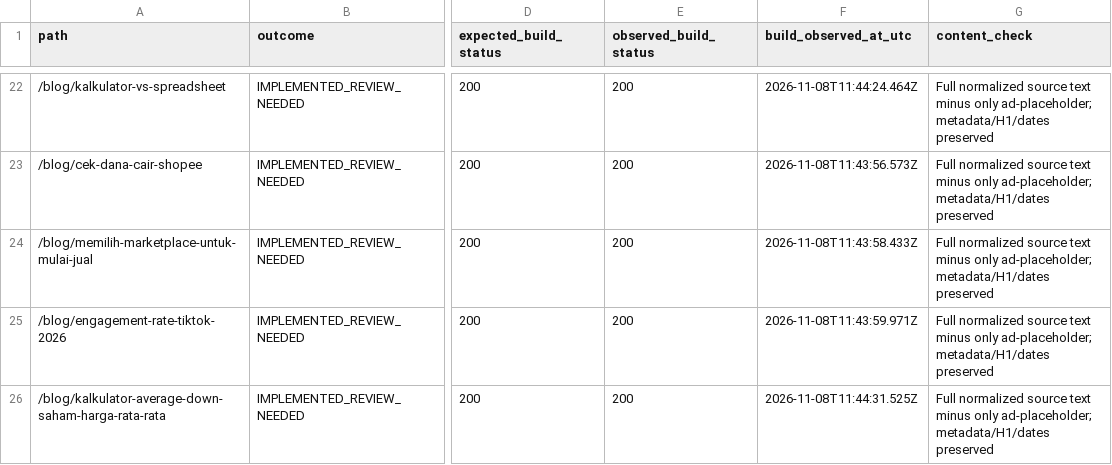
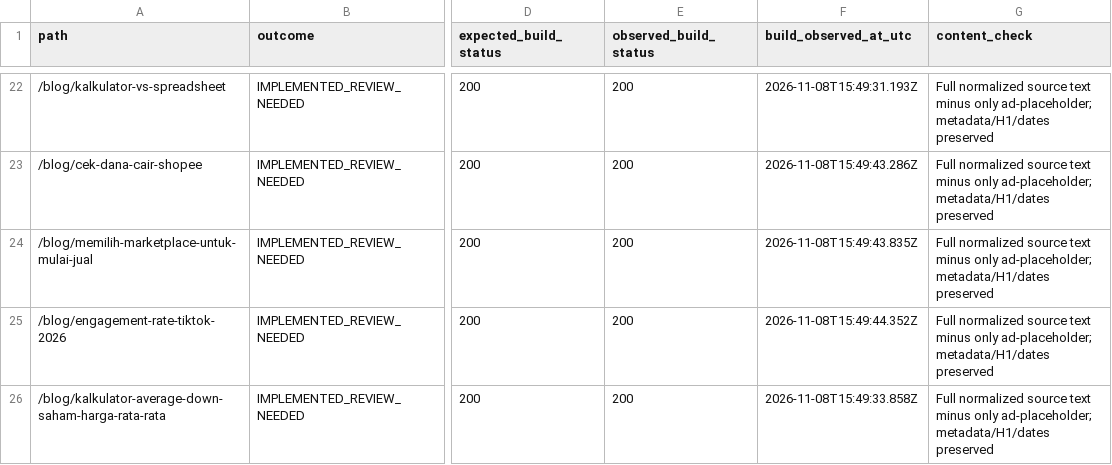
Before and after one commit to neodymium-web/kalkulatorhargav2, a CSV file: docs/audit/legacy-content-parity.csv, drawn as a sheet; only a part is shown, gaps mark what is left out; the diff covers the shown part only; the diff names each change by its address in the sheet, - before the commit and + after, or states it on an @@ line.

```diff
--- a/docs/audit/legacy-content-parity.csv
+++ b/docs/audit/legacy-content-parity.csv
-F22 (build_observed_at_utc): 2026-11-08T11:44:24.464Z
+F22 (build_observed_at_utc): 2026-11-08T15:49:31.193Z
-F23 (build_observed_at_utc): 2026-11-08T11:43:56.573Z
+F23 (build_observed_at_utc): 2026-11-08T15:49:43.286Z
-F24 (build_observed_at_utc): 2026-11-08T11:43:58.433Z
+F24 (build_observed_at_utc): 2026-11-08T15:49:43.835Z
-F25 (build_observed_at_utc): 2026-11-08T11:43:59.971Z
+F25 (build_observed_at_utc): 2026-11-08T15:49:44.352Z
-F26 (build_observed_at_utc): 2026-11-08T11:44:31.525Z
+F26 (build_observed_at_utc): 2026-11-08T15:49:33.858Z
```
Also changed, not shown: 32 edited cells elsewhere in this file, docs/audit/cutover-url-map.csv, docs/audit/legacy-link-dependencies.csv, 49 other files.
